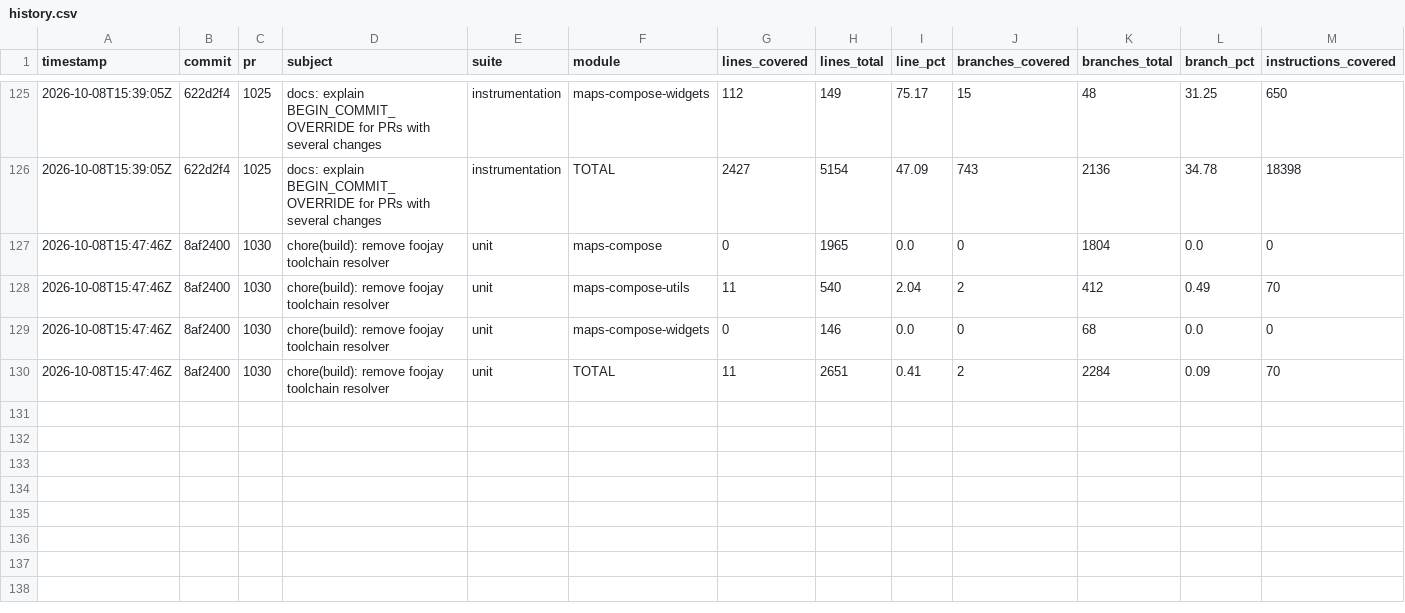
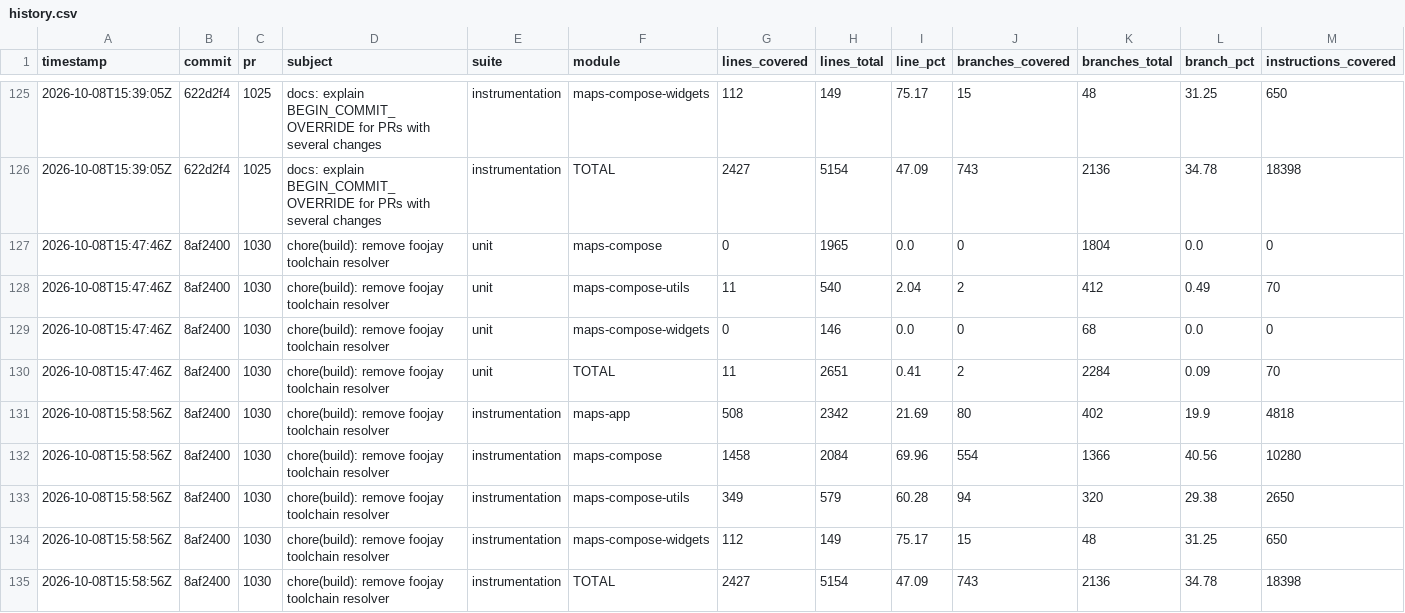
Before and after one commit to googlemaps/android-maps-compose, a CSV file: history.csv, drawn as a sheet; only a part is shown, gaps mark what is left out; rows hold the shown columns only; the diff names each change by its address in the sheet, - before the commit and + after, or states it on an @@ line.

Commit message:
chore: record instrumentation coverage

```diff
--- a/history.csv
+++ b/history.csv
+row 131: 2026-10-08T15:58:56Z | 8af2400 | 1030 | chore(build): remove foojay toolchain resolver | instrumentation | maps-app | 508 | 2342 | 21.69 | 80 | 402 | 19.9 | 4818
+row 132: 2026-10-08T15:58:56Z | 8af2400 | 1030 | chore(build): remove foojay toolchain resolver | instrumentation | maps-compose | 1458 | 2084 | 69.96 | 554 | 1366 | 40.56 | 10280
+row 133: 2026-10-08T15:58:56Z | 8af2400 | 1030 | chore(build): remove foojay toolchain resolver | instrumentation | maps-compose-utils | 349 | 579 | 60.28 | 94 | 320 | 29.38 | 2650
+row 134: 2026-10-08T15:58:56Z | 8af2400 | 1030 | chore(build): remove foojay toolchain resolver | instrumentation | maps-compose-widgets | 112 | 149 | 75.17 | 15 | 48 | 31.25 | 650
+row 135: 2026-10-08T15:58:56Z | 8af2400 | 1030 | chore(build): remove foojay toolchain resolver | instrumentation | TOTAL | 2427 | 5154 | 47.09 | 743 | 2136 | 34.78 | 18398
```
Also changed, not shown: 1 other file.
